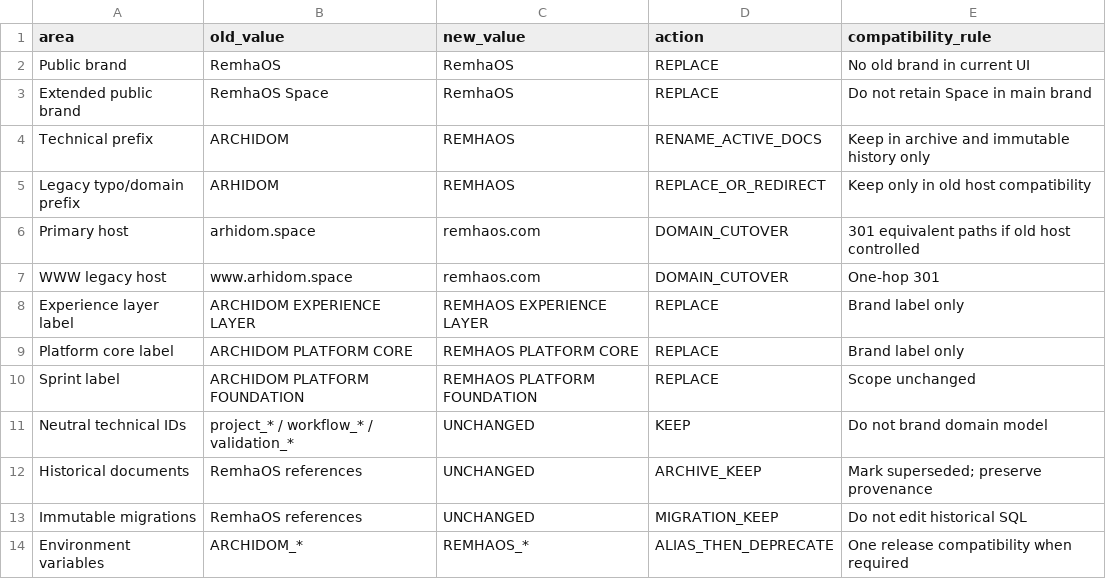
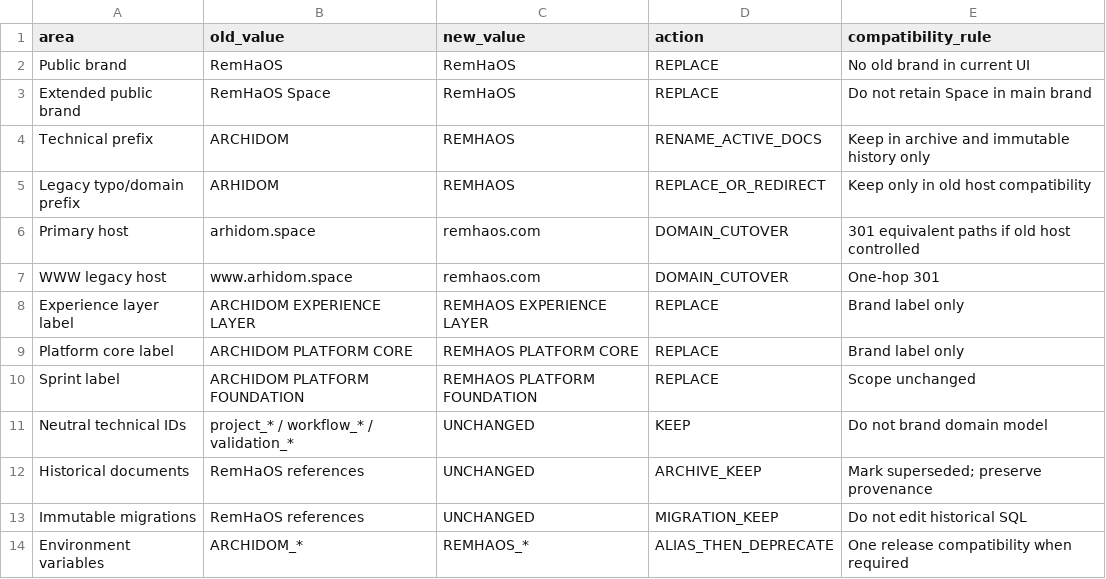
Before and after one commit to parkourcafe/design-interior2026.07, a CSV file: docs/brand/REMHAOS_RENAME_MANIFEST_V1_0.csv, drawn as a sheet.

Commit message:
Use final RemhaOS spelling

```diff
--- a/docs/brand/REMHAOS_RENAME_MANIFEST_V1_0.csv
+++ b/docs/brand/REMHAOS_RENAME_MANIFEST_V1_0.csv
@@ -1,4 +1,4 @@
 area,old_value,new_value,action,compatibility_rule
-Public brand,RemhaOS,RemhaOS,REPLACE,No old brand in current UI
-Extended public brand,RemhaOS Space,RemhaOS,REPLACE,Do not retain Space in main brand
+Public brand,RemHaOS,RemHaOS,REPLACE,No old brand in current UI
+Extended public brand,RemHaOS Space,RemHaOS,REPLACE,Do not retain Space in main brand
 Technical prefix,ARCHIDOM,REMHAOS,RENAME_ACTIVE_DOCS,Keep in archive and immutable history only
@@ -11,4 +11,4 @@ Sprint label,ARCHIDOM PLATFORM FOUNDATION,REMHAOS PLATFORM FOUNDATION,REPLACE,Sc
 Neutral technical IDs,project_* / workflow_* / validation_*,UNCHANGED,KEEP,Do not brand domain model
-Historical documents,RemhaOS references,UNCHANGED,ARCHIVE_KEEP,Mark superseded; preserve provenance
-Immutable migrations,RemhaOS references,UNCHANGED,MIGRATION_KEEP,Do not edit historical SQL
+Historical documents,RemHaOS references,UNCHANGED,ARCHIVE_KEEP,Mark superseded; preserve provenance
+Immutable migrations,RemHaOS references,UNCHANGED,MIGRATION_KEEP,Do not edit historical SQL
 Environment variables,ARCHIDOM_*,REMHAOS_*,ALIAS_THEN_DEPRECATE,One release compatibility when required
```
Also changed, not shown: docs/brand/REMHAOS_RENAME_MAP_2026-07-28.csv, 47 other files.
